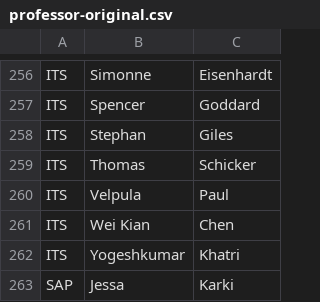
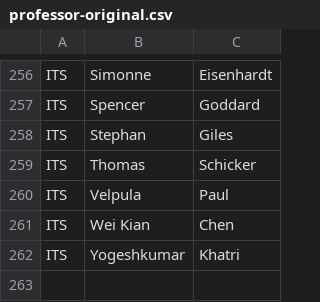
Before and after one commit to Open-Source-Software-Development/class-scheduler, a CSV file: java/sandbox/professor-original.csv, drawn as a sheet; only a part is shown, gaps mark what is left out.

Commit message:
Remove SAP professor

```diff
--- a/java/sandbox/professor-original.csv
+++ b/java/sandbox/professor-original.csv
@@ -262,2 +262 @@ ITS,Wei Kian,Chen
 ITS,Yogeshkumar,Khatri
-SAP,Jessa,Karki
```
